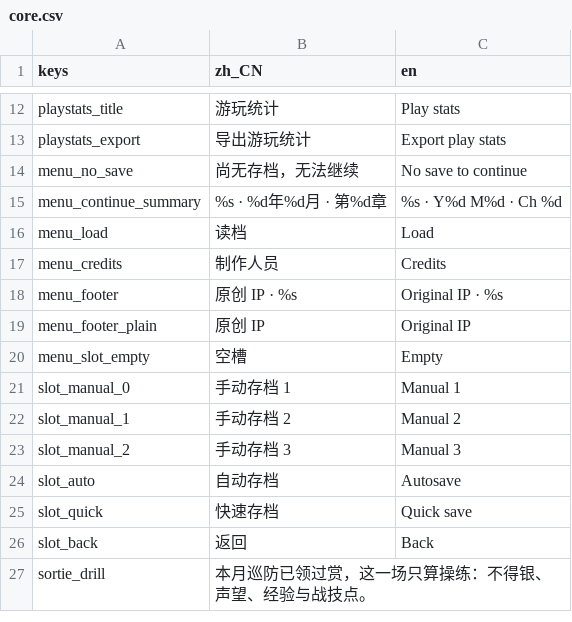
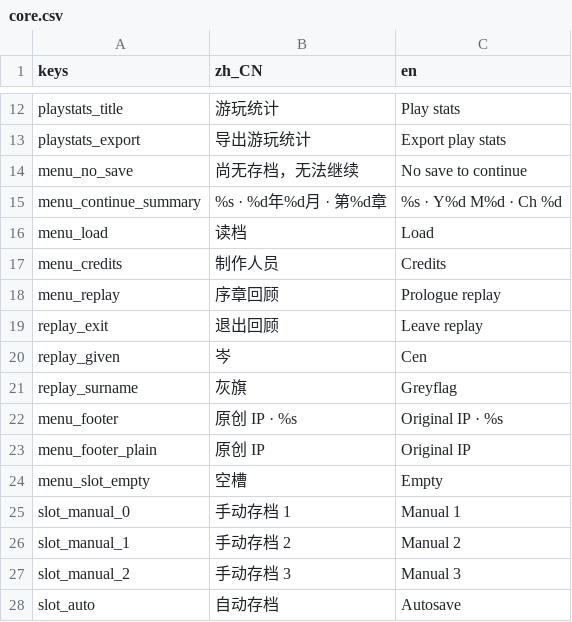
Before and after one commit to wuyongjia666-droid/CenturyKnights, a CSV file: project/data/locale/core.csv, drawn as a sheet; only a part is shown, gaps mark what is left out; the shorter side is filled out with more unchanged rows; the diff names each change by its address in the sheet, - before the commit and + after, or states it on an @@ line.

Commit message:
主菜单「序章回顾」：沙盒重玩第零章，不写盘，结束后原存档原样恢复 (#202)
Co-authored-by: 咏佳 吴 <wuyongjia666-droid@users.noreply.github.com>

```diff
--- a/project/data/locale/core.csv
+++ b/project/data/locale/core.csv
+row 18: menu_replay | 序章回顾 | Prologue replay
+row 19: replay_exit | 退出回顾 | Leave replay
+row 20: replay_given | 岑 | Cen
+row 21: replay_surname | 灰旗 | Greyflag
```
Also changed, not shown: 5 other files.
